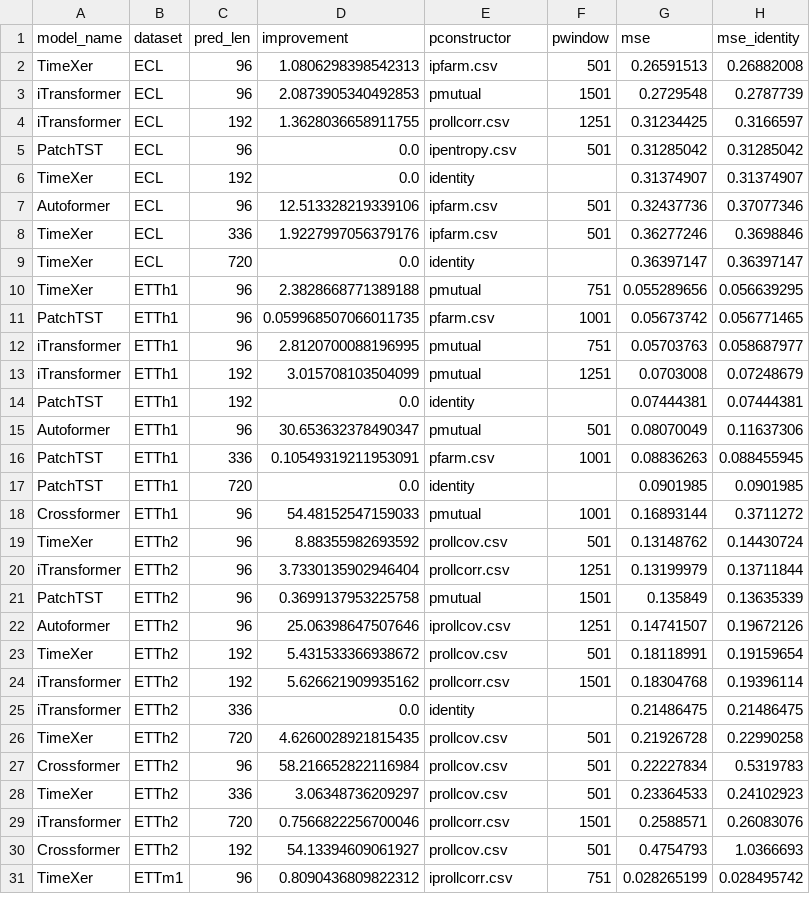
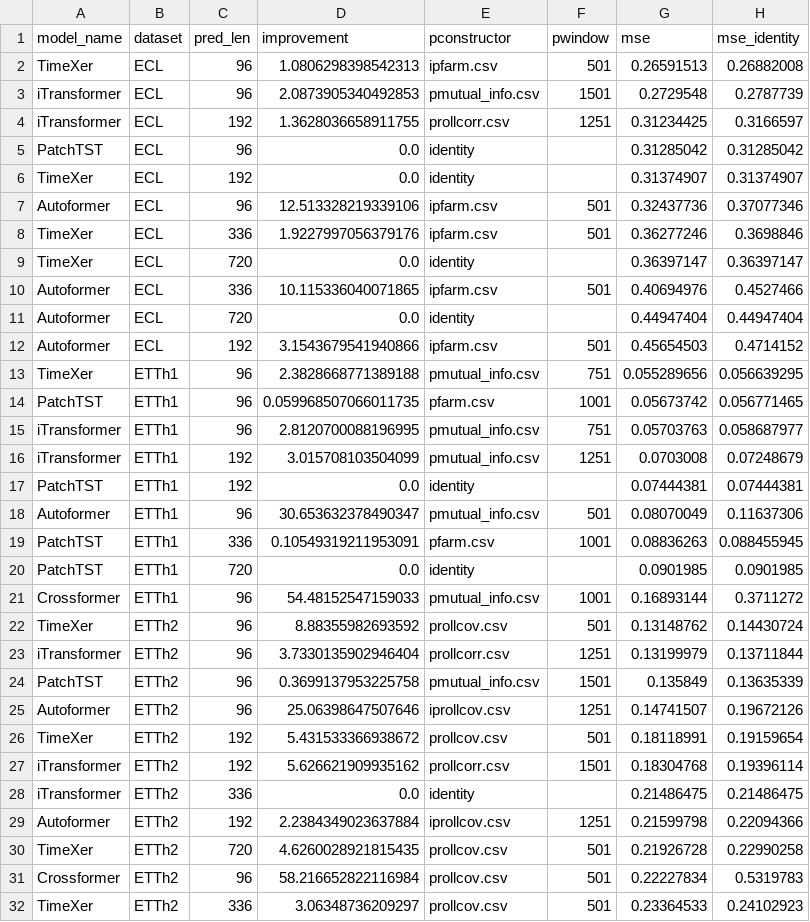
Before and after one commit to avilarenan/TSPindorama, a CSV file: best_results_summarized.csv, drawn as a sheet; only a part is shown; the shorter side is filled out with more unchanged rows; the diff covers the shown part only.

```diff
--- a/best_results_summarized.csv
+++ b/best_results_summarized.csv
@@ -2,5 +2,5 @@ model_name,dataset,pred_len,improvement,pconstructor,pwindow,mse,mse_identity
 TimeXer,ECL,96,1.0806298398542313,ipfarm.csv,501,0.26591513,0.26882008
-iTransformer,ECL,96,2.0873905340492853,pmutual,1501,0.2729548,0.2787739
+iTransformer,ECL,96,2.0873905340492853,pmutual_info.csv,1501,0.2729548,0.2787739
 iTransformer,ECL,192,1.3628036658911755,prollcorr.csv,1251,0.31234425,0.3166597
-PatchTST,ECL,96,0.0,ipentropy.csv,501,0.31285042,0.31285042
+PatchTST,ECL,96,0.0,identity,,0.31285042,0.31285042
 TimeXer,ECL,192,0.0,identity,,0.31374907,0.31374907
@@ -9,14 +9,17 @@ TimeXer,ECL,336,1.9227997056379176,ipfarm.csv,501,0.36277246,0.3698846
 TimeXer,ECL,720,0.0,identity,,0.36397147,0.36397147
-TimeXer,ETTh1,96,2.3828668771389188,pmutual,751,0.055289656,0.056639295
+Autoformer,ECL,336,10.115336040071865,ipfarm.csv,501,0.40694976,0.4527466
+Autoformer,ECL,720,0.0,identity,,0.44947404,0.44947404
+Autoformer,ECL,192,3.1543679541940866,ipfarm.csv,501,0.45654503,0.4714152
+TimeXer,ETTh1,96,2.3828668771389188,pmutual_info.csv,751,0.055289656,0.056639295
 PatchTST,ETTh1,96,0.059968507066011735,pfarm.csv,1001,0.05673742,0.056771465
-iTransformer,ETTh1,96,2.8120700088196995,pmutual,751,0.05703763,0.058687977
-iTransformer,ETTh1,192,3.015708103504099,pmutual,1251,0.0703008,0.07248679
+iTransformer,ETTh1,96,2.8120700088196995,pmutual_info.csv,751,0.05703763,0.058687977
+iTransformer,ETTh1,192,3.015708103504099,pmutual_info.csv,1251,0.0703008,0.07248679
 PatchTST,ETTh1,192,0.0,identity,,0.07444381,0.07444381
-Autoformer,ETTh1,96,30.653632378490347,pmutual,501,0.08070049,0.11637306
+Autoformer,ETTh1,96,30.653632378490347,pmutual_info.csv,501,0.08070049,0.11637306
 PatchTST,ETTh1,336,0.10549319211953091,pfarm.csv,1001,0.08836263,0.088455945
 PatchTST,ETTh1,720,0.0,identity,,0.0901985,0.0901985
-Crossformer,ETTh1,96,54.48152547159033,pmutual,1001,0.16893144,0.3711272
+Crossformer,ETTh1,96,54.48152547159033,pmutual_info.csv,1001,0.16893144,0.3711272
 TimeXer,ETTh2,96,8.88355982693592,prollcov.csv,501,0.13148762,0.14430724
 iTransformer,ETTh2,96,3.7330135902946404,prollcorr.csv,1251,0.13199979,0.13711844
-PatchTST,ETTh2,96,0.3699137953225758,pmutual,1501,0.135849,0.13635339
+PatchTST,ETTh2,96,0.3699137953225758,pmutual_info.csv,1501,0.135849,0.13635339
 Autoformer,ETTh2,96,25.06398647507646,iprollcov.csv,1251,0.14741507,0.19672126
@@ -25,2 +28,3 @@ iTransformer,ETTh2,192,5.626621909935162,prollcorr.csv,1501,0.18304768,0.1939611
 iTransformer,ETTh2,336,0.0,identity,,0.21486475,0.21486475
+Autoformer,ETTh2,192,2.2384349023637884,iprollcov.csv,1251,0.21599798,0.22094366
 TimeXer,ETTh2,720,4.6260028921815435,prollcov.csv,501,0.21926728,0.22990258
```
Also changed, not shown: 19 added rows and 8 edited cells elsewhere in this file, 8 other files.
